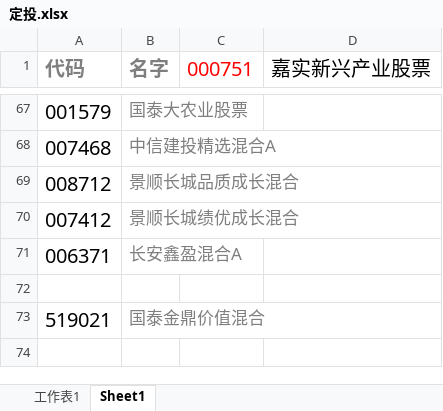
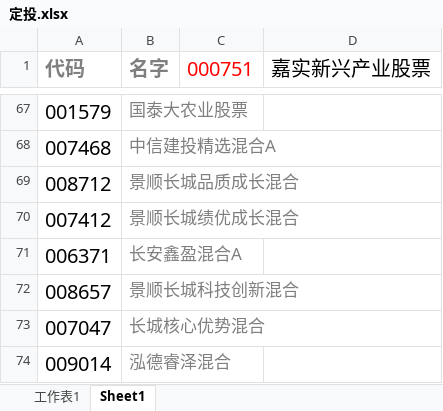
Before and after one commit to lijiadashaoye/jijinfenxi, an Excel workbook: 定投.xlsx, sheet Sheet1, drawn as a sheet; only a part is shown, gaps mark what is left out; values as stored, in another font and other column widths than the file's, no borders; removed rows and columns are numbered as before the commit, all else as after; the diff names each change by its address in the sheet, - before the commit and + after, or states it on an @@ line.

```diff
--- a/定投.xlsx (sheet Sheet1)
+++ b/定投.xlsx (sheet Sheet1)
-row 72: (empty)
+row 72: 008657 | 景顺长城科技创新混合
-row 73: 519021 | 国泰金鼎价值混合
+row 73: 007047 | 长城核心优势混合
+row 74: 009014 | 泓德睿泽混合
```
Also changed, not shown: sheet 工作表1.
